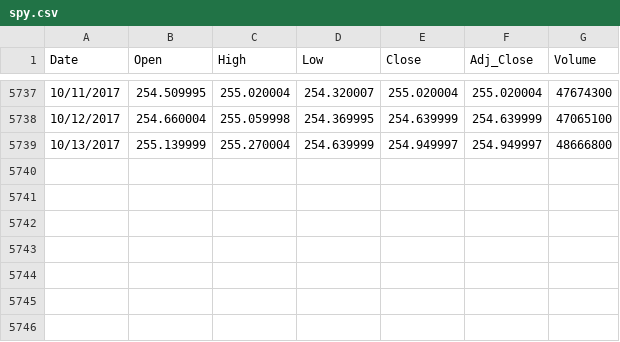
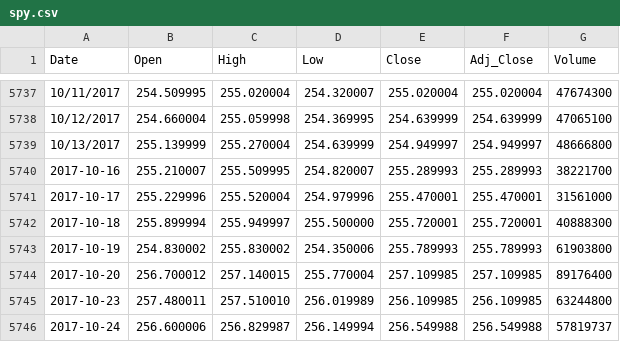
Before and after one commit to drewkerwin/stock-prediction, a CSV file: data/spy.csv, drawn as a sheet; only a part is shown, gaps mark what is left out; the diff names each change by its address in the sheet, - before the commit and + after, or states it on an @@ line.

```diff
--- a/data/spy.csv
+++ b/data/spy.csv
+row 5740: 2017-10-16 | 255.210007 | 255.509995 | 254.820007 | 255.289993 | 255.289993 | 38221700
+row 5741: 2017-10-17 | 255.229996 | 255.520004 | 254.979996 | 255.470001 | 255.470001 | 31561000
+row 5742: 2017-10-18 | 255.899994 | 255.949997 | 255.500000 | 255.720001 | 255.720001 | 40888300
+row 5743: 2017-10-19 | 254.830002 | 255.830002 | 254.350006 | 255.789993 | 255.789993 | 61903800
+row 5744: 2017-10-20 | 256.700012 | 257.140015 | 255.770004 | 257.109985 | 257.109985 | 89176400
+row 5745: 2017-10-23 | 257.480011 | 257.510010 | 256.019989 | 256.109985 | 256.109985 | 63244800
+row 5746: 2017-10-24 | 256.600006 | 256.829987 | 256.149994 | 256.549988 | 256.549988 | 57819737
```
Also changed, not shown: data/merged.csv, data/vix.csv, 33 other files.
